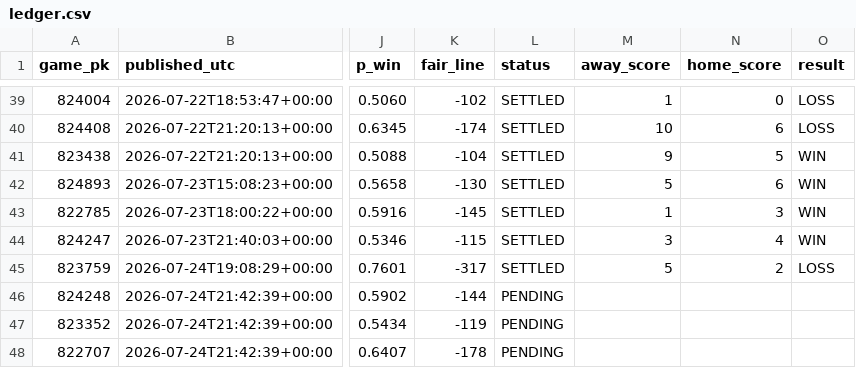
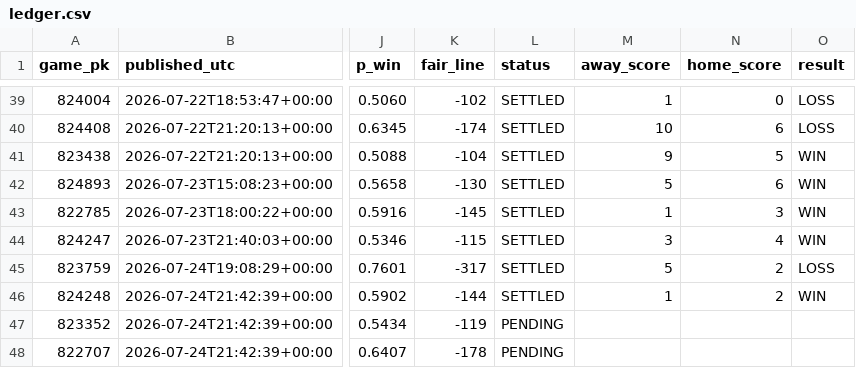
Before and after one commit to 2542609ontarioinc-wq/PickHub, a CSV file: ledger.csv, drawn as a sheet; only a part is shown, gaps mark what is left out; the diff names each change by its address in the sheet, - before the commit and + after, or states it on an @@ line.

```diff
--- a/ledger.csv
+++ b/ledger.csv
-L46 (status): PENDING
+L46 (status): SETTLED
-M46 (away_score): (empty)
+M46 (away_score): 1
-N46 (home_score): (empty)
+N46 (home_score): 2
-O46 (result): (empty)
+O46 (result): WIN
```
Also changed, not shown: games.csv, 1 other file.
